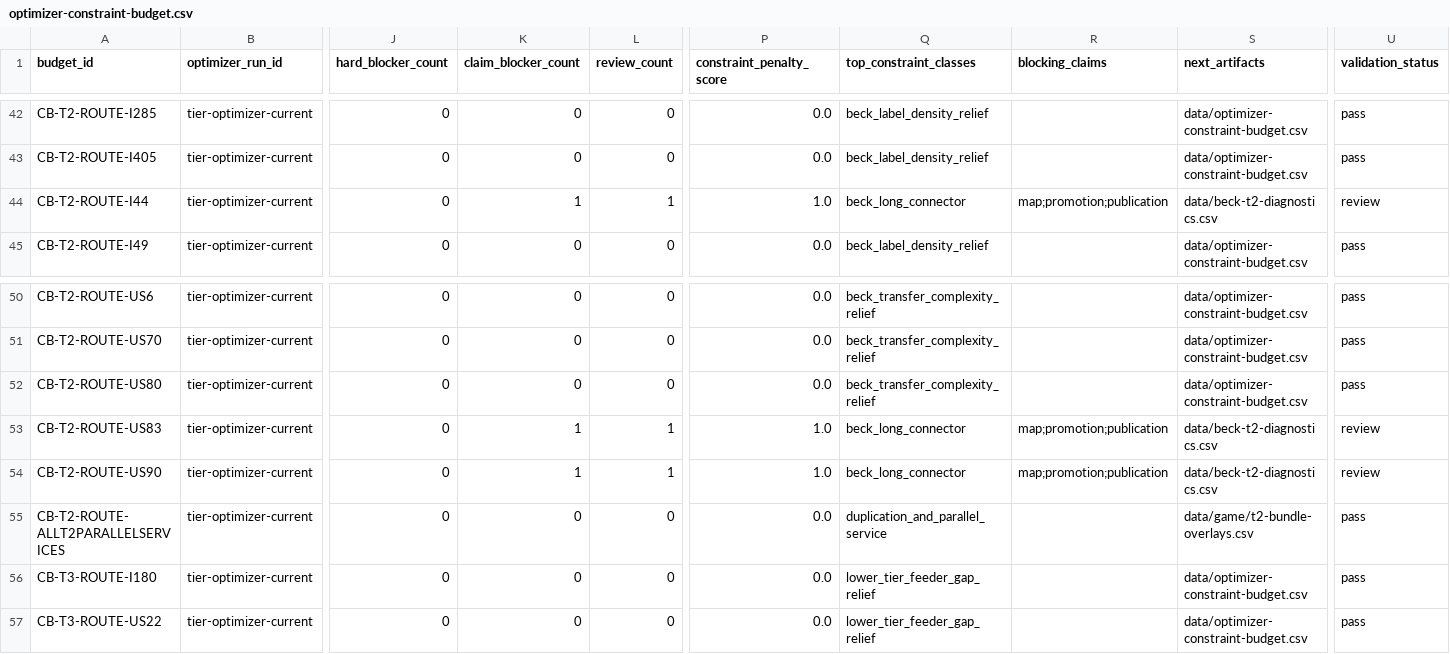
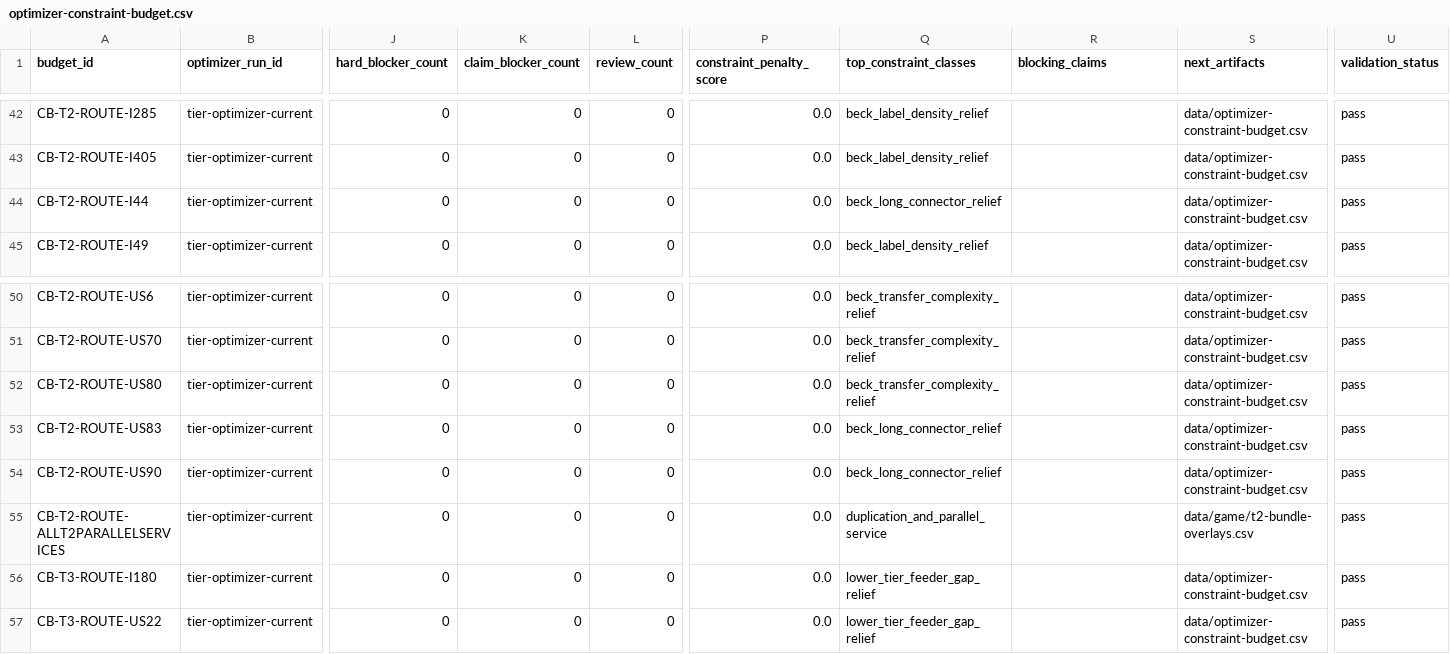
Before and after one commit to giodl73-repo/ROUTE, a CSV file: data/optimizer-constraint-budget.csv, drawn as a sheet; only a part is shown, gaps mark what is left out; the diff names each change by its address in the sheet, - before the commit and + after, or states it on an @@ line.

```diff
--- a/data/optimizer-constraint-budget.csv
+++ b/data/optimizer-constraint-budget.csv
-K44 (claim_blocker_count): 1
+K44 (claim_blocker_count): 0
-L44 (review_count): 1
+L44 (review_count): 0
-P44 (constraint_penalty_score): 1.0
+P44 (constraint_penalty_score): 0.0
-Q44 (top_constraint_classes): beck_long_connector
+Q44 (top_constraint_classes): beck_long_connector_relief
-R44 (blocking_claims): map;promotion;publication
+R44 (blocking_claims): (empty)
-S44 (next_artifacts): data/beck-t2-diagnostics.csv
+S44 (next_artifacts): data/optimizer-constraint-budget.csv
-U44 (validation_status): review
+U44 (validation_status): pass
-K53:K54 (claim_blocker_count): 1
+K53:K54 (claim_blocker_count): 0
-L53:L54 (review_count): 1
+L53:L54 (review_count): 0
-P53:P54 (constraint_penalty_score): 1.0
+P53:P54 (constraint_penalty_score): 0.0
-Q53:Q54 (top_constraint_classes): beck_long_connector
+Q53:Q54 (top_constraint_classes): beck_long_connector_relief
-R53:R54 (blocking_claims): map;promotion;publication
+R53:R54 (blocking_claims): (empty)
-S53:S54 (next_artifacts): data/beck-t2-diagnostics.csv
+S53:S54 (next_artifacts): data/optimizer-constraint-budget.csv
-U53:U54 (validation_status): review
+U53:U54 (validation_status): pass
```
Also changed, not shown: data/optimizer-constraint-ledger.csv, data/optimizer-residual-blocker-backlog.csv, 11 other files.
